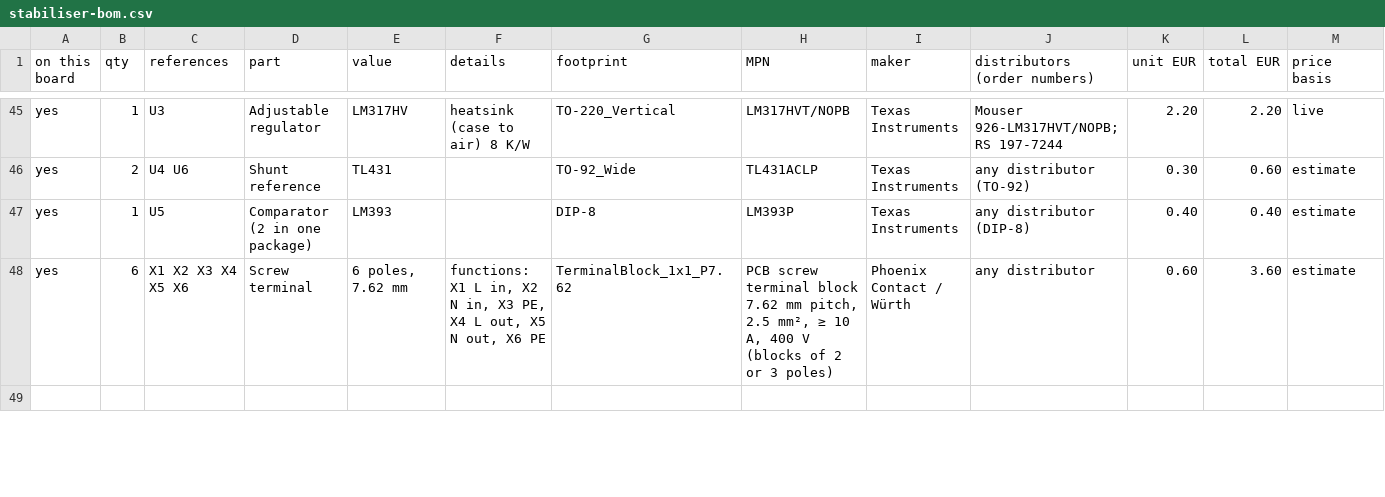
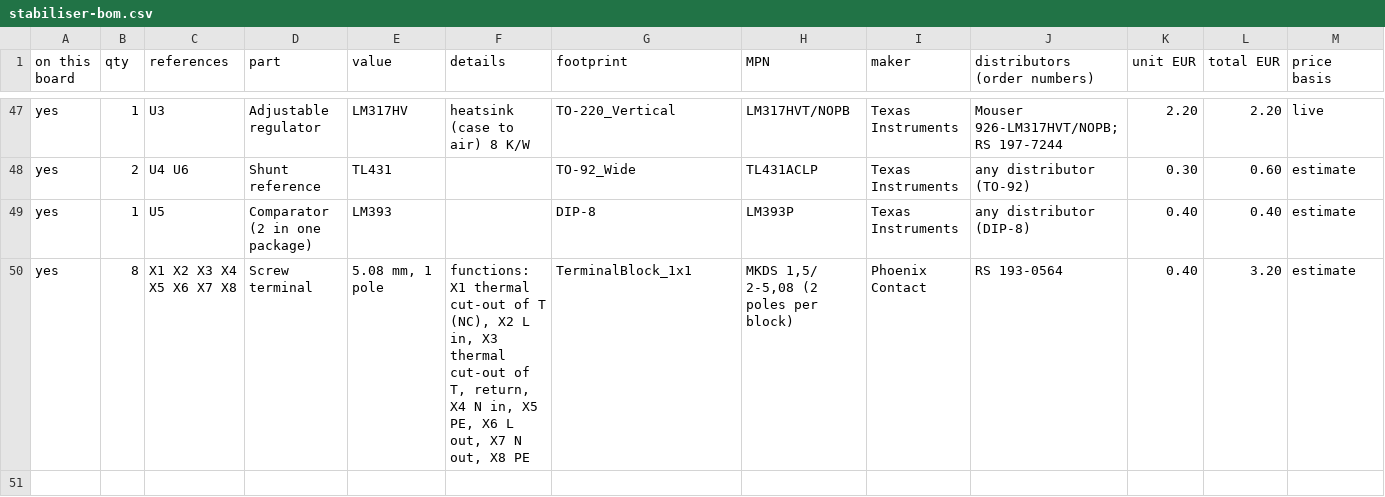
Before and after one commit to kjaf1978-cmr/EmbedForge, a CSV file: hardware/stabiliser/stabiliser-bom.csv, drawn as a sheet; only a part is shown, gaps mark what is left out; removed rows and columns are numbered as before the commit, all else as after; the diff covers the shown part only; the diff names each change by its address in the sheet, - before the commit and + after, or states it on an @@ line.

```diff
--- a/hardware/stabiliser/stabiliser-bom.csv
+++ b/hardware/stabiliser/stabiliser-bom.csv
-row 48: yes | 6 | X1 X2 X3 X4 X5 X6 | Screw terminal | 6 poles, 7.62 mm | functions: X1 L in, X2 N in, X3 PE, X4 L out, X5 N out, X6 PE | TerminalBlock_1x1_P7.62 | PCB screw terminal block 7.62 mm pitch, 2.5 mm², ≥ 10 A, 400 V (blocks of 2 or 3 poles) | Phoenix Contact / Würth | any distributor | 0.60 | 3.60 | estimate
+row 50: yes | 8 | X1 X2 X3 X4 X5 X6 X7 X8 | Screw terminal | 5.08 mm, 1 pole | functions: X1 thermal cut-out of T (NC), X2 L in, X3 thermal cut-out of T, return, X4 N in, X5 PE, X6 L out, X7 N out, X8 PE | TerminalBlock_1x1 | MKDS 1,5/ 2-5,08 (2 poles per block) | Phoenix Contact | RS 193-0564 | 0.40 | 3.20 | estimate
```
Also changed, not shown: 2 added rows and 14 edited cells elsewhere in this file, 11 other files.
